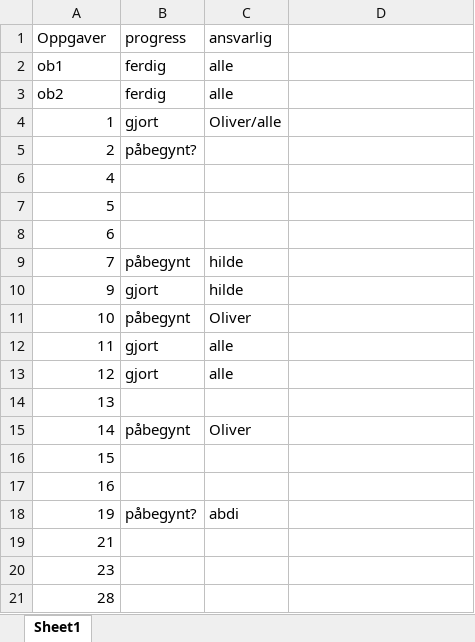
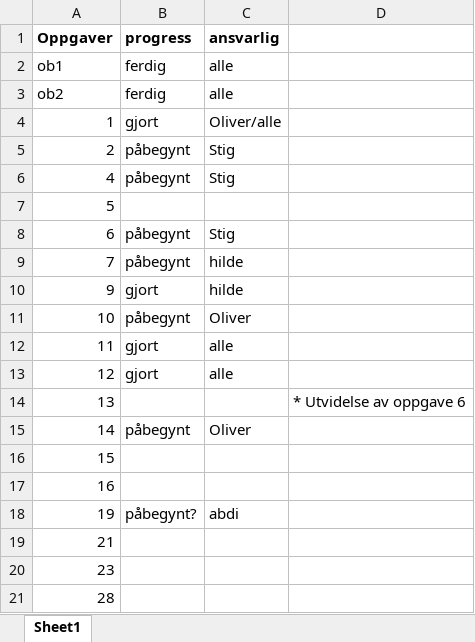
Before and after one commit to stigblom/legoprisjekt, an Excel workbook: Oppgavepool med oversikt.xlsx, sheet Sheet1, drawn as a sheet; values as stored, in another font and other column widths than the file's, no borders; the diff names each change by its address in the sheet, - before the commit and + after, or states it on an @@ line.

Commit message:
Oppdatert oppgavesheet

```diff
--- a/Oppgavepool med oversikt.xlsx (sheet Sheet1)
+++ b/Oppgavepool med oversikt.xlsx (sheet Sheet1)
-A1:C1 bold: off
+A1:C1 bold: on
-B5 (progress): påbegynt?
+B5 (progress): påbegynt
-C5:C6 (ansvarlig): (empty)
+C5:C6 (ansvarlig): Stig
-B6 (progress): (empty)
+B6 (progress): påbegynt
-B8 (progress): (empty)
+B8 (progress): påbegynt
-C8 (ansvarlig): (empty)
+C8 (ansvarlig): Stig
-D14: (empty)
+D14: * Utvidelse av oppgave 6
```
